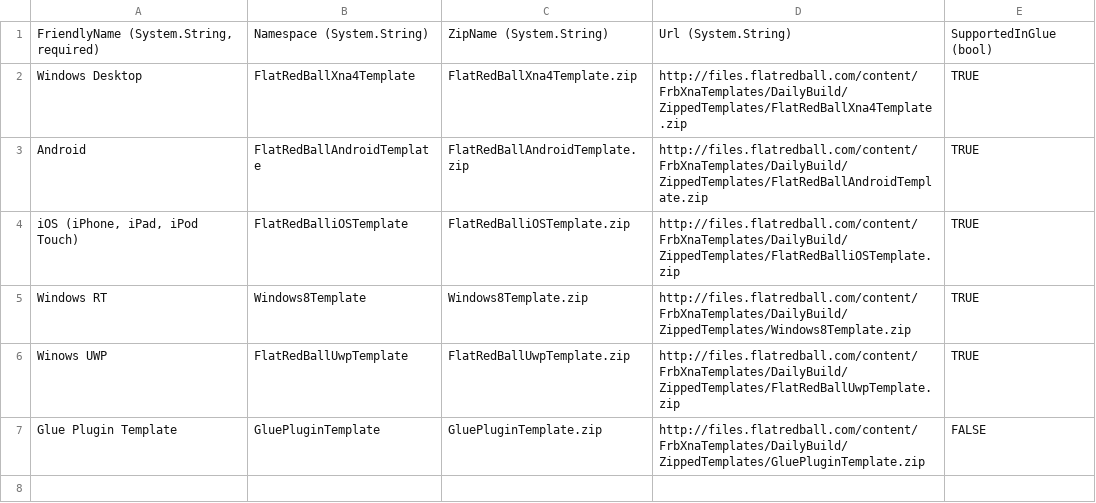
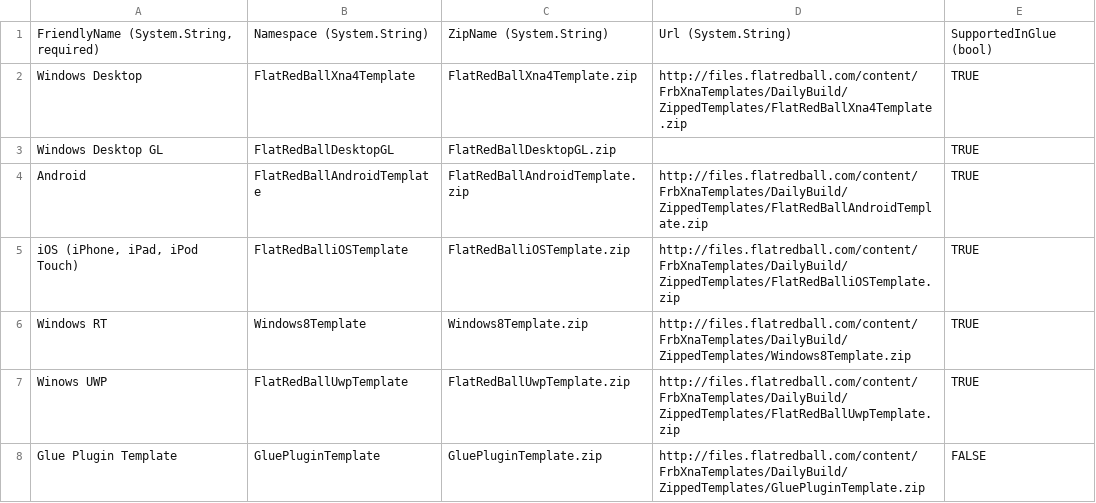
Before and after one commit to vchelaru/FlatRedBall, a CSV file: FRBDK/NewProjectCreator/NewProjectCreator/Content/EmptyTemplates.csv, drawn as a sheet; the diff names each change by its address in the sheet, - before the commit and + after, or states it on an @@ line.

Commit message:
More work on FRB DesktopGL First pass at DesktopGL template.

```diff
--- a/FRBDK/NewProjectCreator/NewProjectCreator/Content/EmptyTemplates.csv
+++ b/FRBDK/NewProjectCreator/NewProjectCreator/Content/EmptyTemplates.csv
+row 3: Windows Desktop GL | FlatRedBallDesktopGL | FlatRedBallDesktopGL.zip |  | TRUE
```
Also changed, not shown: 34 other files.
